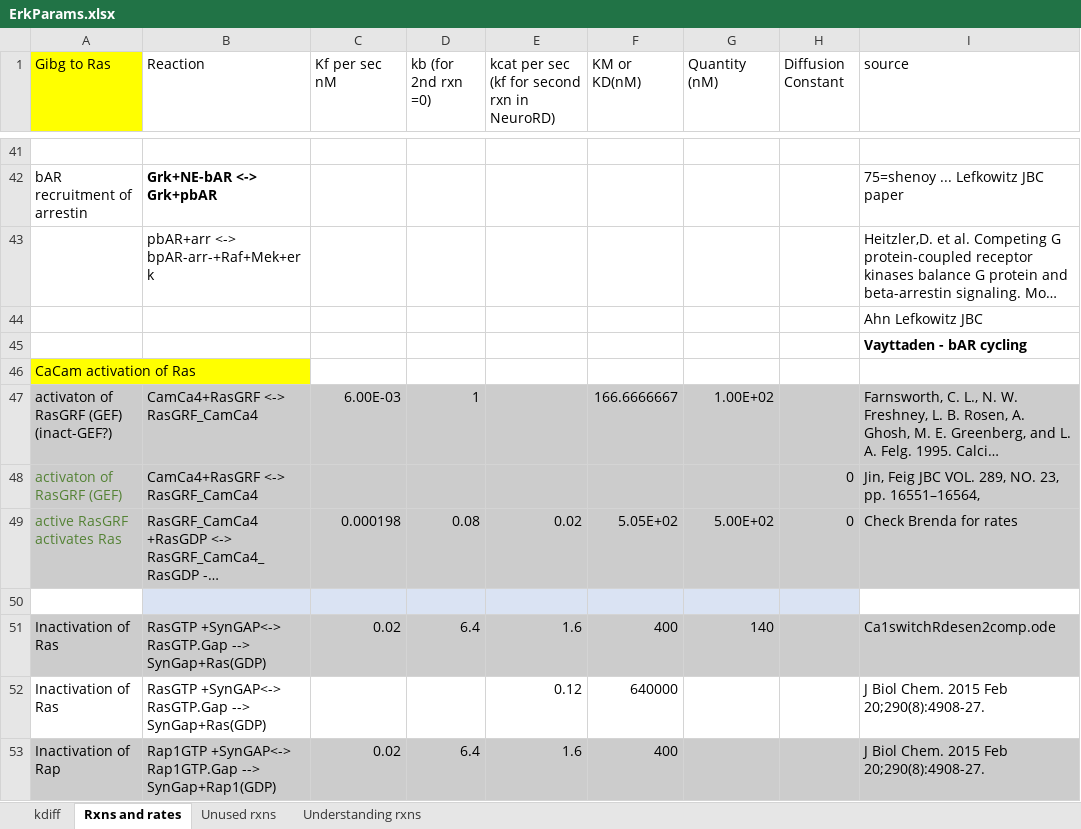
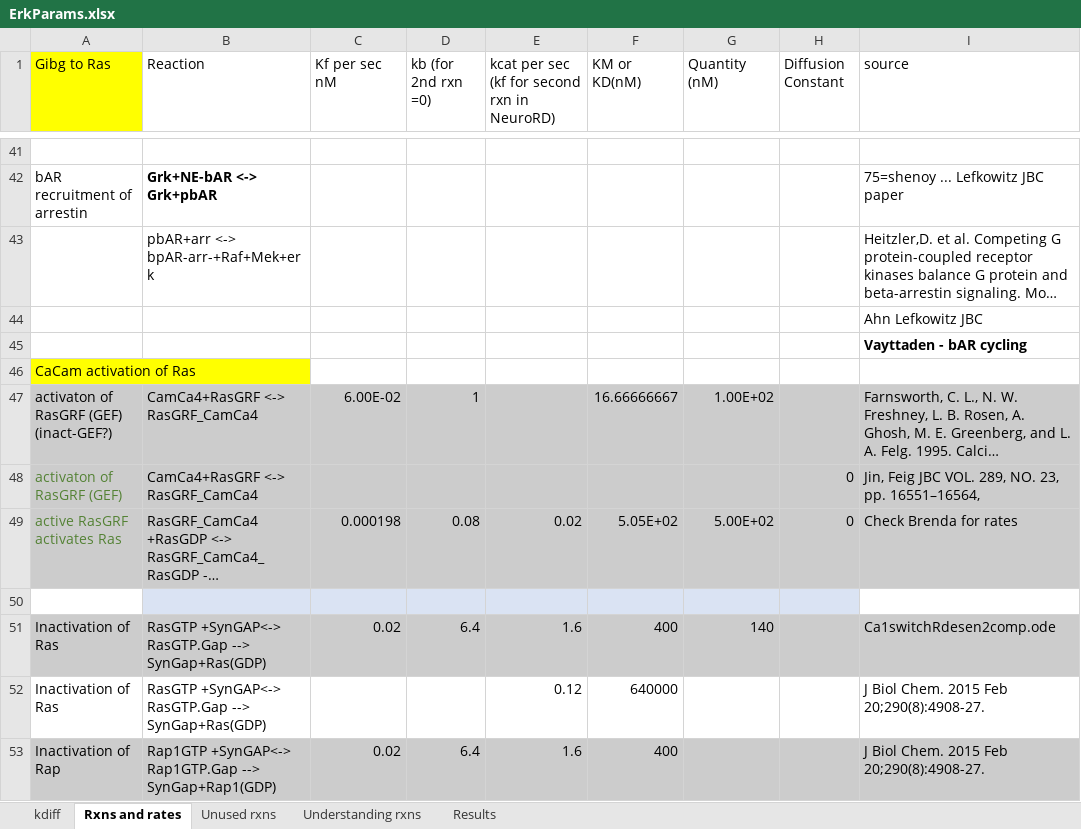
Before and after one commit to neurord/ERK, an Excel workbook: ErkParams.xlsx, sheet Rxns and rates, drawn as a sheet; only a part is shown, gaps mark what is left out; long unchanged cells end in …; values as stored, in another font and other column widths than the file's, no borders; the diff names each change by its address in the sheet, - before the commit and + after, or states it on an @@ line.

Commit message:
Changed rate values for camca4+RasGRF rxn in rxn file and ERKparams spreadsheet, added a results sheet to the spreadsheet, ongoing changes to stimtest file as per simulations.

```diff
--- a/ErkParams.xlsx (sheet Rxns and rates)
+++ b/ErkParams.xlsx (sheet Rxns and rates)
+sheet tab: Results
-C47 (Kf per sec nM): 6.00E-03
+C47 (Kf per sec nM): 6.00E-02
-F47 (KM or KD(nM)): 166.6666667
+F47 (KM or KD(nM)): 16.66666667
```
Also changed, not shown: 2 other files.
